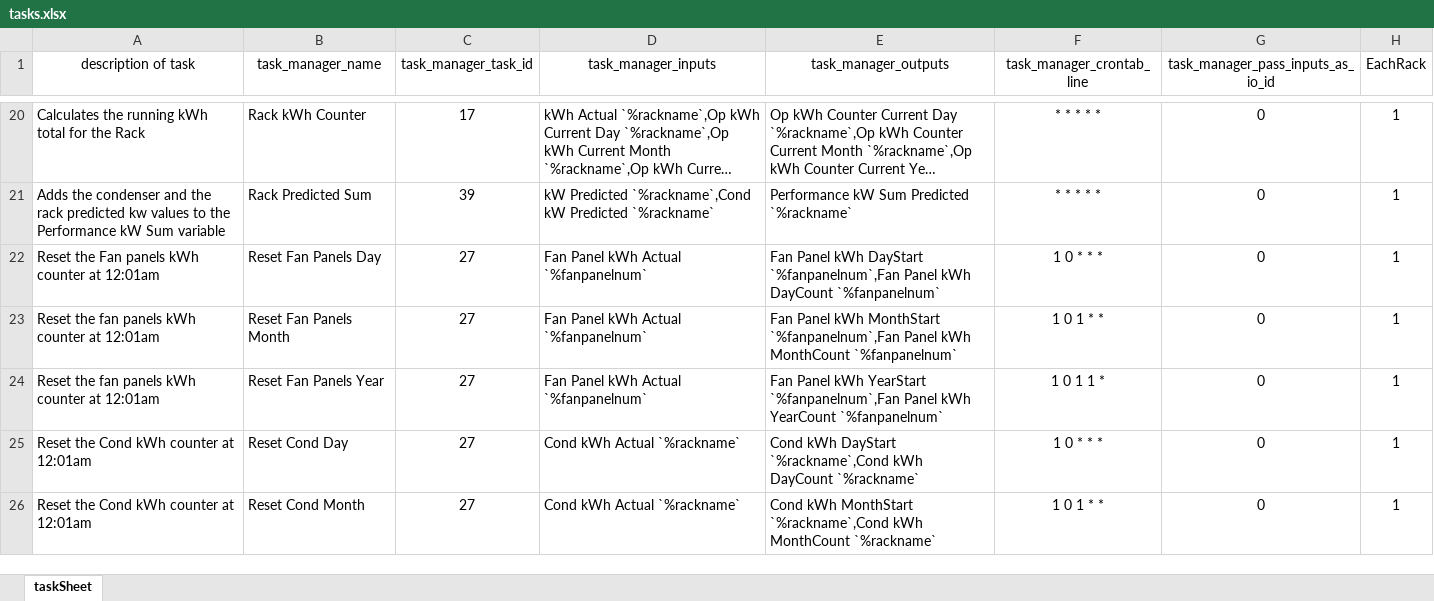
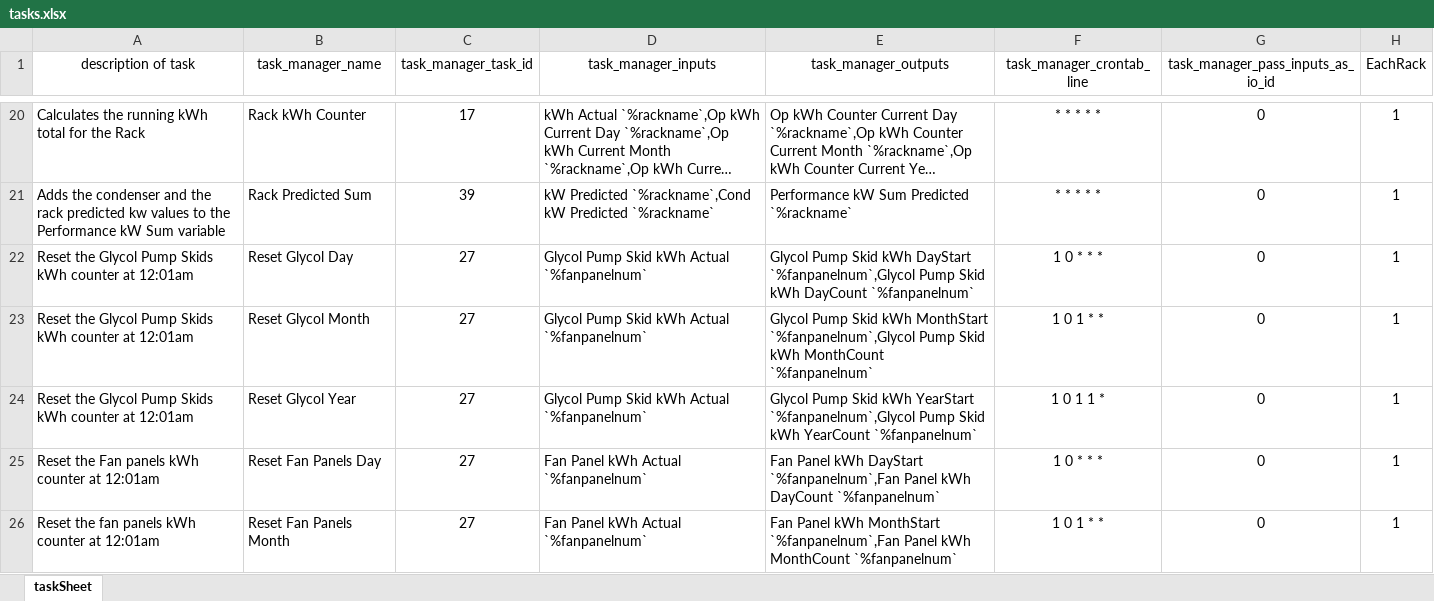
Before and after one commit to NeelandsEric/BackgroundCreator, an Excel workbook: PanelCreator/src/Creator/textFiles/tasks.xlsx, sheet taskSheet, drawn as a sheet; only a part is shown, gaps mark what is left out; the shorter side is filled out with more unchanged rows; long unchanged cells end in …; values as stored, in another font and other column widths than the file's, no borders; the diff names each change by its address in the sheet, - before the commit and + after, or states it on an @@ line.

Commit message:
Default files updated

```diff
--- a/PanelCreator/src/Creator/textFiles/tasks.xlsx (sheet taskSheet)
+++ b/PanelCreator/src/Creator/textFiles/tasks.xlsx (sheet taskSheet)
+row 22: Reset the Glycol Pump Skids kWh counter at 12:01am | Reset Glycol Day | 27 | Glycol Pump Skid kWh Actual `%fanpanelnum` | Glycol Pump Skid kWh DayStart `%fanpanelnum`,Glycol Pump Skid kWh DayCount `%fanpanelnum` | 1 0 * * * | 0 | 1
+row 23: Reset the Glycol Pump Skids kWh counter at 12:01am | Reset Glycol Month | 27 | Glycol Pump Skid kWh Actual `%fanpanelnum` | Glycol Pump Skid kWh MonthStart `%fanpanelnum`,Glycol Pump Skid kWh MonthCount `%fanpanelnum` | 1 0 1 * * | 0 | 1
+row 24: Reset the Glycol Pump Skids kWh counter at 12:01am | Reset Glycol Year | 27 | Glycol Pump Skid kWh Actual `%fanpanelnum` | Glycol Pump Skid kWh YearStart `%fanpanelnum`,Glycol Pump Skid kWh YearCount `%fanpanelnum` | 1 0 1 1 * | 0 | 1
```
